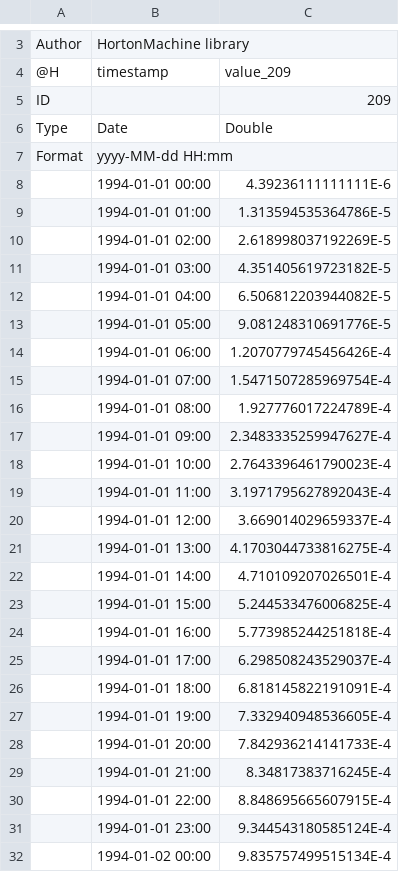
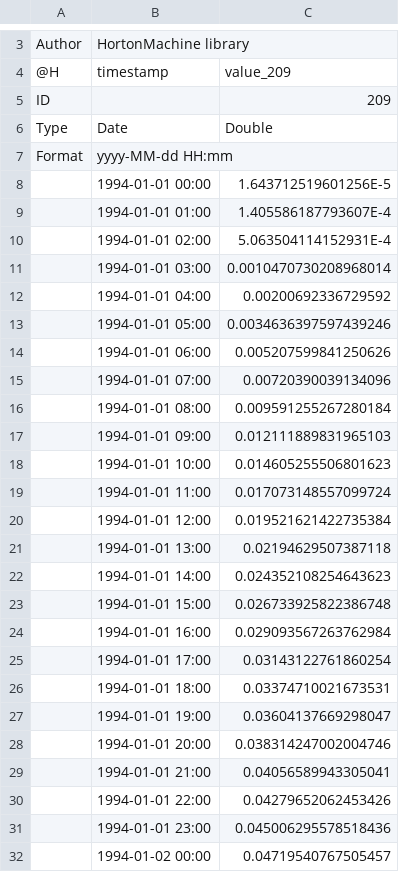
Before and after one commit to bubbobne/Embedded_Reservoir_Model-ERM, a CSV file: resources/Output/reservoirsConnection/Qg.csv, drawn as a sheet; only a part is shown, gaps mark what is left out; the diff covers the shown part only.

Commit message:
Test commit, the was a missing param in the test of the connection of the resrvoirs

```diff
--- a/resources/Output/reservoirsConnection/Qg.csv
+++ b/resources/Output/reservoirsConnection/Qg.csv
@@ -7,26 +7,26 @@ Type,Date,Double
 Format,yyyy-MM-dd HH:mm,
-,1994-01-01 00:00,4.39236111111111E-6
-,1994-01-01 01:00,1.313594535364786E-5
-,1994-01-01 02:00,2.618998037192269E-5
-,1994-01-01 03:00,4.351405619723182E-5
-,1994-01-01 04:00,6.506812203944082E-5
-,1994-01-01 05:00,9.081248310691776E-5
-,1994-01-01 06:00,1.2070779745456426E-4
-,1994-01-01 07:00,1.5471507285969754E-4
-,1994-01-01 08:00,1.927776017224789E-4
-,1994-01-01 09:00,2.3483335259947627E-4
-,1994-01-01 10:00,2.7643396461790023E-4
-,1994-01-01 11:00,3.1971795627892043E-4
-,1994-01-01 12:00,3.669014029659337E-4
-,1994-01-01 13:00,4.1703044733816275E-4
-,1994-01-01 14:00,4.710109207026501E-4
-,1994-01-01 15:00,5.244533476006825E-4
-,1994-01-01 16:00,5.773985244251818E-4
-,1994-01-01 17:00,6.298508243529037E-4
-,1994-01-01 18:00,6.818145822191091E-4
-,1994-01-01 19:00,7.332940948536605E-4
-,1994-01-01 20:00,7.842936214141733E-4
-,1994-01-01 21:00,8.34817383716245E-4
-,1994-01-01 22:00,8.848695665607915E-4
-,1994-01-01 23:00,9.344543180585124E-4
-,1994-01-02 00:00,9.835757499515134E-4
+,1994-01-01 00:00,1.643712519601256E-5
+,1994-01-01 01:00,1.405586187793607E-4
+,1994-01-01 02:00,5.063504114152931E-4
+,1994-01-01 03:00,0.0010470730208968014
+,1994-01-01 04:00,0.00200692336729592
+,1994-01-01 05:00,0.0034636397597439246
+,1994-01-01 06:00,0.005207599841250626
+,1994-01-01 07:00,0.00720390039134096
+,1994-01-01 08:00,0.009591255267280184
+,1994-01-01 09:00,0.012111889831965103
+,1994-01-01 10:00,0.014605255506801623
+,1994-01-01 11:00,0.017073148557099724
+,1994-01-01 12:00,0.019521621422735384
+,1994-01-01 13:00,0.02194629507387118
+,1994-01-01 14:00,0.024352108254643623
+,1994-01-01 15:00,0.026733925822386748
+,1994-01-01 16:00,0.029093567263762984
+,1994-01-01 17:00,0.03143122761860254
+,1994-01-01 18:00,0.03374710021673531
+,1994-01-01 19:00,0.03604137669298047
+,1994-01-01 20:00,0.038314247002004746
+,1994-01-01 21:00,0.04056589943305041
+,1994-01-01 22:00,0.04279652062453426
+,1994-01-01 23:00,0.045006295578518436
+,1994-01-02 00:00,0.04719540767505457
```
Also changed, not shown: 1 edited cell elsewhere in this file, resources/Output/canopy/S.csv, resources/Output/reservoirsConnection/ETc.csv, 20 other files.
